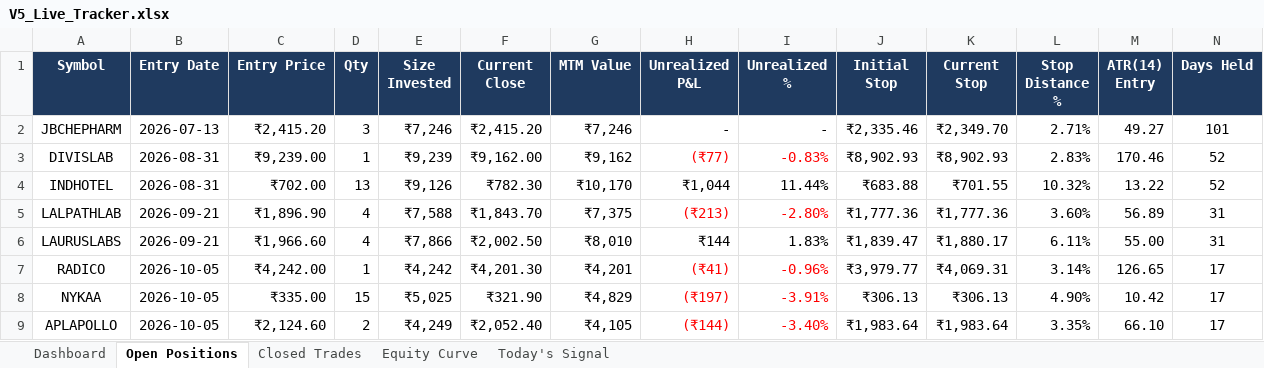
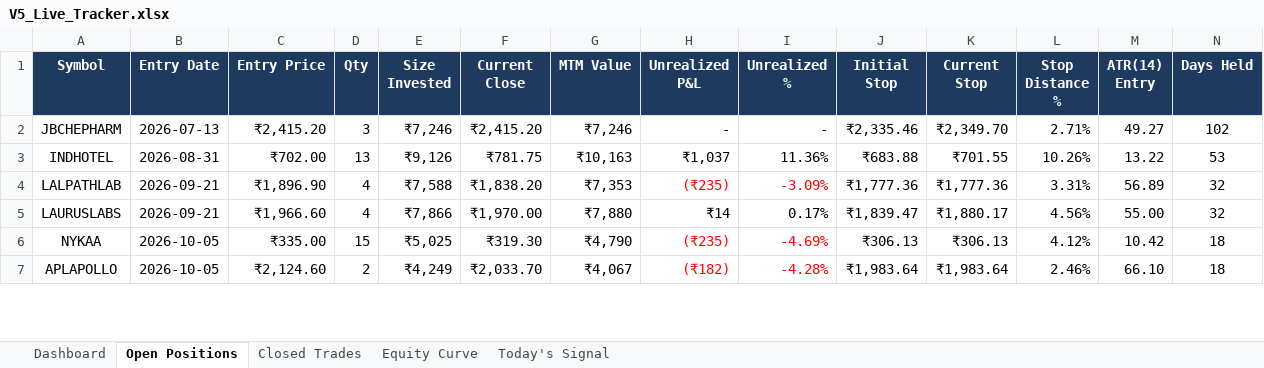
Before and after one commit to shubhamkrpal3-web/v5-stockpicker, an Excel workbook: V5_Live_Tracker.xlsx, sheet Open Positions, drawn as a sheet; only a part is shown; values as stored, in another font and other column widths than the file's, no borders; conditional formats not drawn; removed rows and columns are numbered as before the commit, all else as after; the diff covers the shown part only; the diff names each change by its address in the sheet, - before the commit and + after, or states it on an @@ line.

```diff
--- a/V5_Live_Tracker.xlsx (sheet Open Positions)
+++ b/V5_Live_Tracker.xlsx (sheet Open Positions)
-N2 (Days Held): 101
+N2 (Days Held): 102
-row 3: DIVISLAB | 2026-08-31 | ₹9,239.00 | 1 | ₹9,239 | ₹9,162.00 | ₹9,162 | (₹77) | -0.83% | ₹8,902.93 | ₹8,902.93 | 2.83% | 170.46 | 52
-F3 (Current Close): ₹782.30
+F3 (Current Close): ₹781.75
-G3 (MTM Value): ₹10,170
+G3 (MTM Value): ₹10,163
-H3 (Unrealized P&L): ₹1,044
+H3 (Unrealized P&L): ₹1,037
-I3 (Unrealized %): 11.44%
+I3 (Unrealized %): 11.36%
-L3 (Stop Distance %): 10.32%
+L3 (Stop Distance %): 10.26%
-N3 (Days Held): 52
+N3 (Days Held): 53
-F4 (Current Close): ₹1,843.70
+F4 (Current Close): ₹1,838.20
-G4 (MTM Value): ₹7,375
+G4 (MTM Value): ₹7,353
-H4 (Unrealized P&L): (₹213)
+H4 (Unrealized P&L): (₹235)
-I4 (Unrealized %): -2.80%
+I4 (Unrealized %): -3.09%
-L4 (Stop Distance %): 3.60%
+L4 (Stop Distance %): 3.31%
-N4:N5 (Days Held): 31
+N4:N5 (Days Held): 32
-F5 (Current Close): ₹2,002.50
+F5 (Current Close): ₹1,970.00
-G5 (MTM Value): ₹8,010
+G5 (MTM Value): ₹7,880
-H5 (Unrealized P&L): ₹144
+H5 (Unrealized P&L): ₹14
-I5 (Unrealized %): 1.83%
+I5 (Unrealized %): 0.17%
-L5 (Stop Distance %): 6.11%
+L5 (Stop Distance %): 4.56%
-row 7: RADICO | 2026-10-05 | ₹4,242.00 | 1 | ₹4,242 | ₹4,201.30 | ₹4,201 | (₹41) | -0.96% | ₹3,979.77 | ₹4,069.31 | 3.14% | 126.65 | 17
-F6 (Current Close): ₹321.90
+F6 (Current Close): ₹319.30
-G6 (MTM Value): ₹4,829
+G6 (MTM Value): ₹4,790
-H6 (Unrealized P&L): (₹197)
+H6 (Unrealized P&L): (₹235)
-I6 (Unrealized %): -3.91%
+I6 (Unrealized %): -4.69%
-L6 (Stop Distance %): 4.90%
+L6 (Stop Distance %): 4.12%
-N6:N7 (Days Held): 17
+N6:N7 (Days Held): 18
-F7 (Current Close): ₹2,052.40
+F7 (Current Close): ₹2,033.70
-G7 (MTM Value): ₹4,105
+G7 (MTM Value): ₹4,067
-H7 (Unrealized P&L): (₹144)
+H7 (Unrealized P&L): (₹182)
-I7 (Unrealized %): -3.40%
+I7 (Unrealized %): -4.28%
-L7 (Stop Distance %): 3.35%
+L7 (Stop Distance %): 2.46%
```
Also changed, not shown: 1 removed row and 18 edited cells elsewhere in this sheet, sheet Today's Signal, sheet Closed Trades, sheet Dashboard, sheet Equity Curve, 12 other files.
